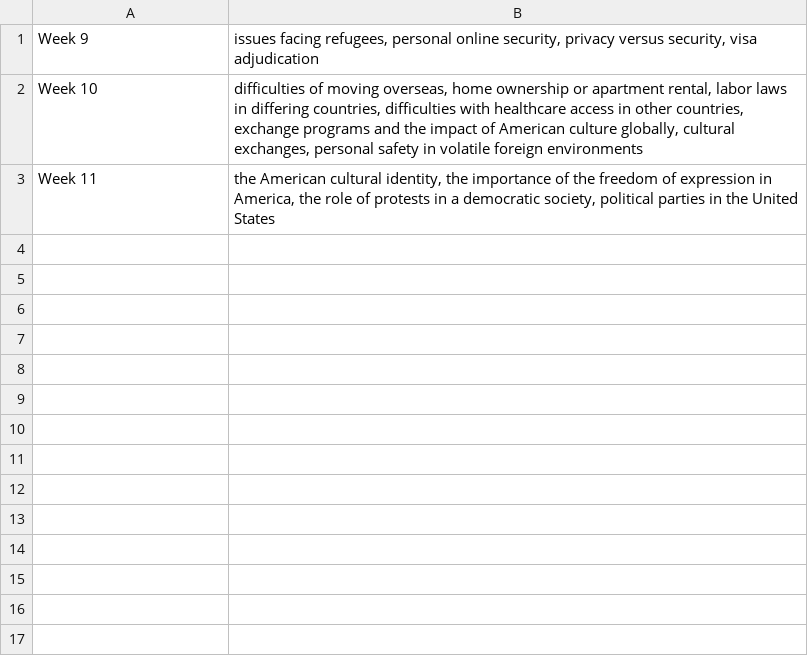
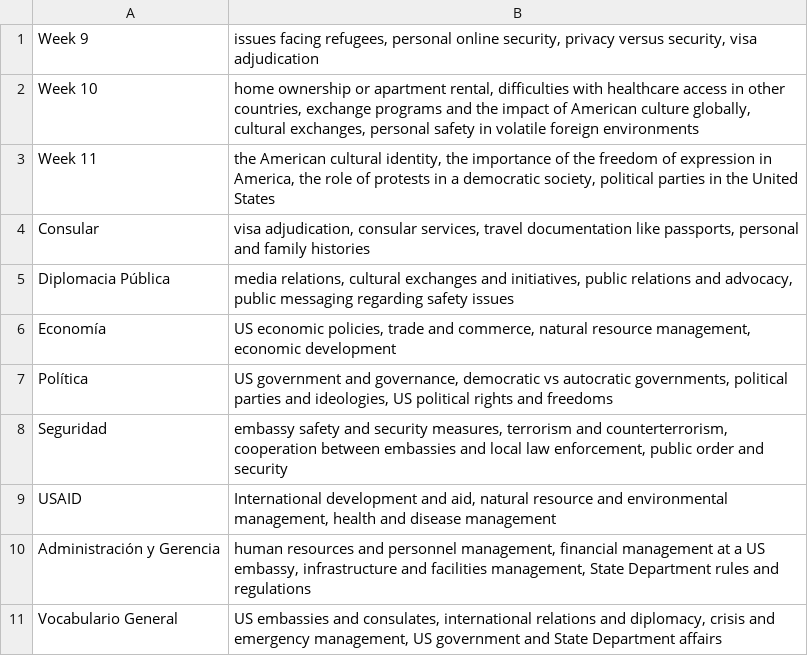
Before and after one commit to cpremoshis/spanish-app, a CSV file: Chat Topics/Chat Topics.csv, drawn as a sheet.

Commit message:
fixed chat topics

```diff
--- a/Chat Topics/Chat Topics.csv
+++ b/Chat Topics/Chat Topics.csv
@@ -1,3 +1,11 @@
 Week 9,"issues facing refugees, personal online security, privacy versus security, visa adjudication"
-Week 10,"difficulties of moving overseas, home ownership or apartment rental, labor laws in differing countries, difficulties with healthcare access in other countries, exchange programs and the impact of American culture globally, cultural exchanges, personal safety in volatile foreign environments"
+Week 10,"home ownership or apartment rental, difficulties with healthcare access in other countries, exchange programs and the impact of American culture globally, cultural exchanges, personal safety in volatile foreign environments"
 Week 11,"the American cultural identity, the importance of the freedom of expression in America, the role of protests in a democratic society, political parties in the United States"
+Consular,"visa adjudication, consular services, travel documentation like passports, personal and family histories"
+Diplomacia Pública,"media relations, cultural exchanges and initiatives, public relations and advocacy, public messaging regarding safety issues"
+Economía,"US economic policies, trade and commerce, natural resource management, economic development"
+Política,"US government and governance, democratic vs autocratic governments, political parties and ideologies, US political rights and freedoms"
+Seguridad,"embassy safety and security measures, terrorism and counterterrorism, cooperation between embassies and local law enforcement, public order and security"
+USAID,"International development and aid, natural resource and environmental management, health and disease management"
+Administración y Gerencia,"human resources and personnel management, financial management at a US embassy, infrastructure and facilities management, State Department rules and regulations"
+Vocabulario General,"US embassies and consulates, international relations and diplomacy, crisis and emergency management, US government and State Department affairs"
```
Also changed, not shown: 1 other file.
